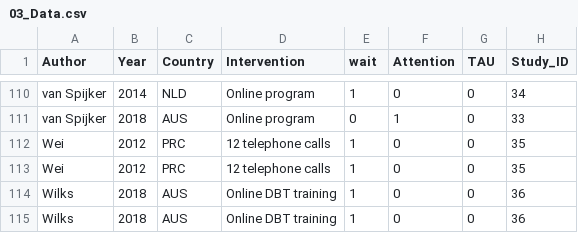
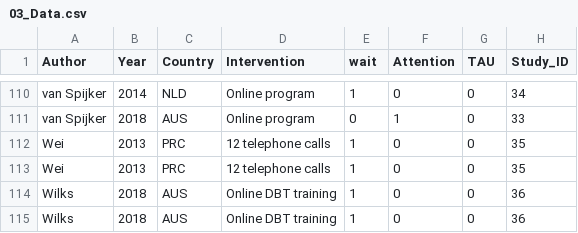
Before and after one commit to jim-schmeckenbecher/Distance-based-Interventions, a CSV file: 03_Data.csv, drawn as a sheet; only a part is shown, gaps mark what is left out; the diff names each change by its address in the sheet, - before the commit and + after, or states it on an @@ line.

Commit message:
Full Correction of Tables/Figures

```diff
--- a/03_Data.csv
+++ b/03_Data.csv
-B112:B113 (Year): 2012
+B112:B113 (Year): 2013
```
Also changed, not shown: 29 other files.
